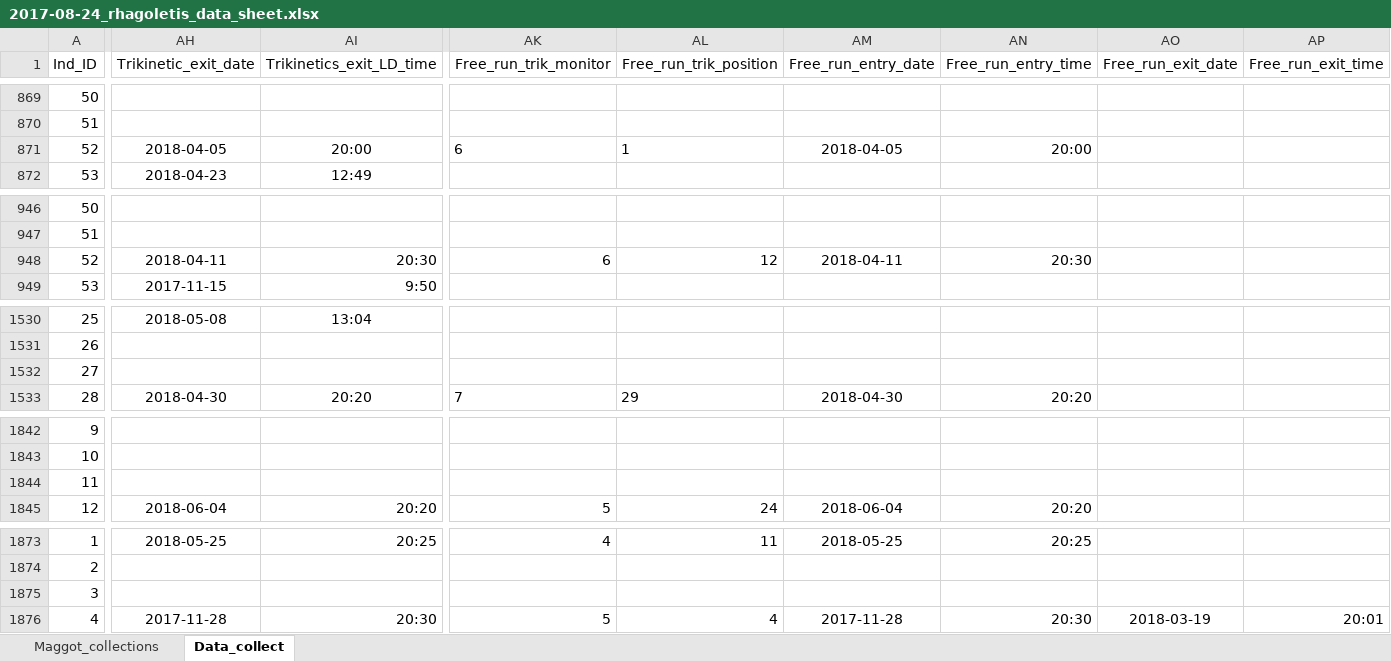
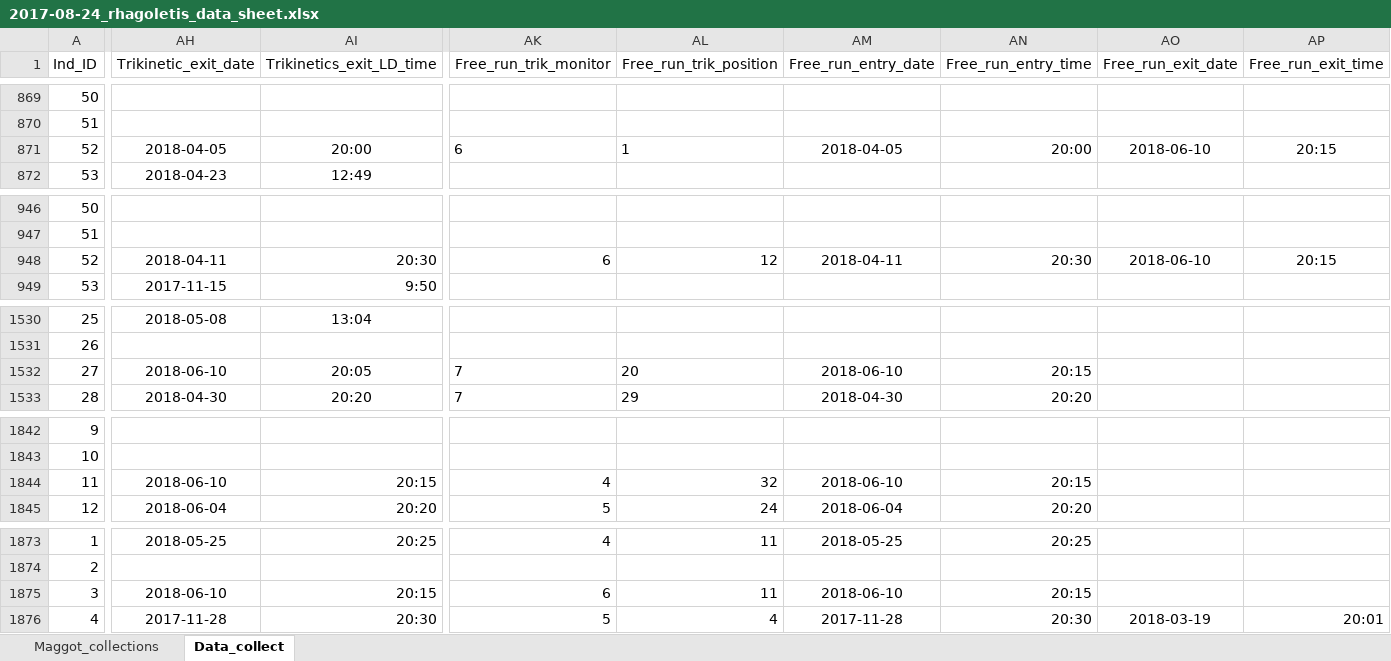
Before and after one commit to adnguyen/Circadian_rhythm_runs_seasonal_timing, an Excel workbook: Data/2017-08-24_rhagoletis_data_sheet.xlsx, sheet Data_collect, drawn as a sheet; only a part is shown, gaps mark what is left out; values as stored, in another font and other column widths than the file's, no borders; the diff covers the shown part only; the diff names each change by its address in the sheet, - before the commit and + after, or states it on an @@ line.

```diff
--- a/Data/2017-08-24_rhagoletis_data_sheet.xlsx (sheet Data_collect)
+++ b/Data/2017-08-24_rhagoletis_data_sheet.xlsx (sheet Data_collect)
-AO871 (Free_run_exit_date): (empty)
+AO871 (Free_run_exit_date): 2018-06-10
-AP871 (Free_run_exit_time): (empty)
+AP871 (Free_run_exit_time): 20:15
-AO948 (Free_run_exit_date): (empty)
+AO948 (Free_run_exit_date): 2018-06-10
-AP948 (Free_run_exit_time): (empty)
+AP948 (Free_run_exit_time): 20:15
-AH1532 (Trikinetic_exit_date): (empty)
+AH1532 (Trikinetic_exit_date): 2018-06-10
-AI1532 (Trikinetics_exit_LD_time): (empty)
+AI1532 (Trikinetics_exit_LD_time): 20:05
-AK1532 (Free_run_trik_monitor): (empty)
+AK1532 (Free_run_trik_monitor): 7
-AL1532 (Free_run_trik_position): (empty)
+AL1532 (Free_run_trik_position): 20
-AM1532 (Free_run_entry_date): (empty)
+AM1532 (Free_run_entry_date): 2018-06-10
-AN1532 (Free_run_entry_time): (empty)
+AN1532 (Free_run_entry_time): 20:15
-AH1844 (Trikinetic_exit_date): (empty)
+AH1844 (Trikinetic_exit_date): 2018-06-10
-AI1844 (Trikinetics_exit_LD_time): (empty)
+AI1844 (Trikinetics_exit_LD_time): 20:15
-AK1844 (Free_run_trik_monitor): (empty)
+AK1844 (Free_run_trik_monitor): 4
-AL1844 (Free_run_trik_position): (empty)
+AL1844 (Free_run_trik_position): 32
-AM1844 (Free_run_entry_date): (empty)
+AM1844 (Free_run_entry_date): 2018-06-10
-AN1844 (Free_run_entry_time): (empty)
+AN1844 (Free_run_entry_time): 20:15
-AH1875 (Trikinetic_exit_date): (empty)
+AH1875 (Trikinetic_exit_date): 2018-06-10
-AI1875 (Trikinetics_exit_LD_time): (empty)
+AI1875 (Trikinetics_exit_LD_time): 20:15
-AK1875 (Free_run_trik_monitor): (empty)
+AK1875 (Free_run_trik_monitor): 6
-AL1875 (Free_run_trik_position): (empty)
+AL1875 (Free_run_trik_position): 11
-AM1875 (Free_run_entry_date): (empty)
+AM1875 (Free_run_entry_date): 2018-06-10
-AN1875 (Free_run_entry_time): (empty)
+AN1875 (Free_run_entry_time): 20:15
```
Also changed, not shown: 9 edited cells elsewhere in this sheet, Data/Storage/2018_storage_minus80_information.xlsx.
